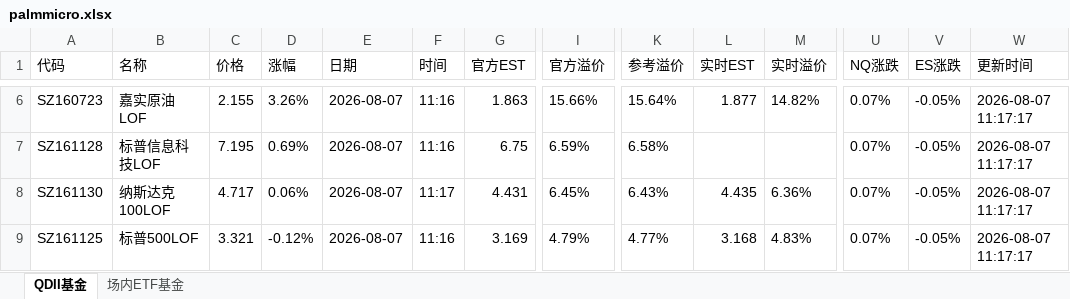
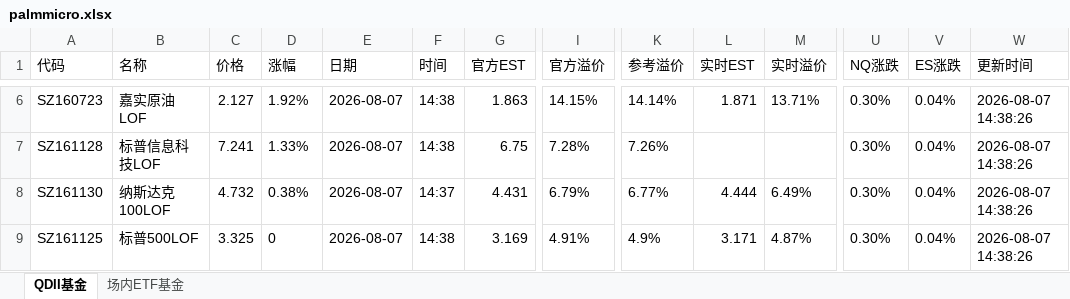
Before and after one commit to codes84/etf-monitor, an Excel workbook: palmmicro.xlsx, sheet QDII基金, drawn as a sheet; only a part is shown, gaps mark what is left out; values as stored, in another font and other column widths than the file's, no borders; the diff covers the shown part only; the diff names each change by its address in the sheet, - before the commit and + after, or states it on an @@ line.

```diff
--- a/palmmicro.xlsx (sheet QDII基金)
+++ b/palmmicro.xlsx (sheet QDII基金)
-C6 (价格): 2.155
+C6 (价格): 2.127
-D6 (涨幅): 3.26%
+D6 (涨幅): 1.92%
-F6:F7 (时间): 11:16
+F6:F7 (时间): 14:38
-I6 (官方溢价): 15.66%
+I6 (官方溢价): 14.15%
-K6 (参考溢价): 15.64%
+K6 (参考溢价): 14.14%
-L6 (实时EST): 1.877
+L6 (实时EST): 1.871
-M6 (实时溢价): 14.82%
+M6 (实时溢价): 13.71%
-U6:U9 (NQ涨跌): 0.07%
+U6:U9 (NQ涨跌): 0.30%
-V6:V9 (ES涨跌): -0.05%
+V6:V9 (ES涨跌): 0.04%
-W6:W9 (更新时间): 2026-08-07 11:17:17
+W6:W9 (更新时间): 2026-08-07 14:38:26
-C7 (价格): 7.195
+C7 (价格): 7.241
-D7 (涨幅): 0.69%
+D7 (涨幅): 1.33%
-I7 (官方溢价): 6.59%
+I7 (官方溢价): 7.28%
-K7 (参考溢价): 6.58%
+K7 (参考溢价): 7.26%
-C8 (价格): 4.717
+C8 (价格): 4.732
-D8 (涨幅): 0.06%
+D8 (涨幅): 0.38%
-F8 (时间): 11:17
+F8 (时间): 14:37
-I8 (官方溢价): 6.45%
+I8 (官方溢价): 6.79%
-K8 (参考溢价): 6.43%
+K8 (参考溢价): 6.77%
-L8 (实时EST): 4.435
+L8 (实时EST): 4.444
-M8 (实时溢价): 6.36%
+M8 (实时溢价): 6.49%
-C9 (价格): 3.321
+C9 (价格): 3.325
-D9 (涨幅): -0.12%
+D9 (涨幅): 0
-F9 (时间): 11:16
+F9 (时间): 14:38
-I9 (官方溢价): 4.79%
+I9 (官方溢价): 4.91%
-K9 (参考溢价): 4.77%
+K9 (参考溢价): 4.9%
-L9 (实时EST): 3.168
+L9 (实时EST): 3.171
-M9 (实时溢价): 4.83%
+M9 (实时溢价): 4.87%
```
Also changed, not shown: 14 added rows, 14 removed rows and 149 edited cells elsewhere in this sheet, sheet 场内ETF基金, 1 other file.
